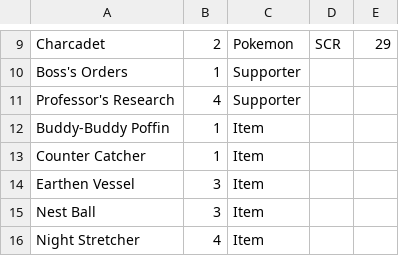
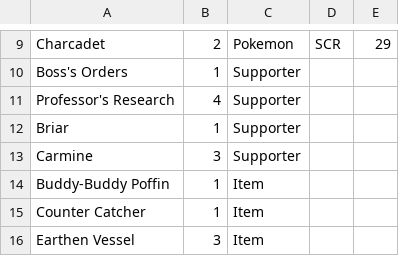
Before and after one commit to SILPH-UK/silph.github.io, a CSV file: results/9-1-2025/decklists/Teddy-H.csv, drawn as a sheet; only a part is shown, gaps mark what is left out; the shorter side is filled out with more unchanged rows; the diff names each change by its address in the sheet, - before the commit and + after, or states it on an @@ line.

```diff
--- a/results/9-1-2025/decklists/Teddy-H.csv
+++ b/results/9-1-2025/decklists/Teddy-H.csv
+row 12: Briar | 1 | Supporter
+row 13: Carmine | 3 | Supporter
```
Also changed, not shown: 3 other files.
